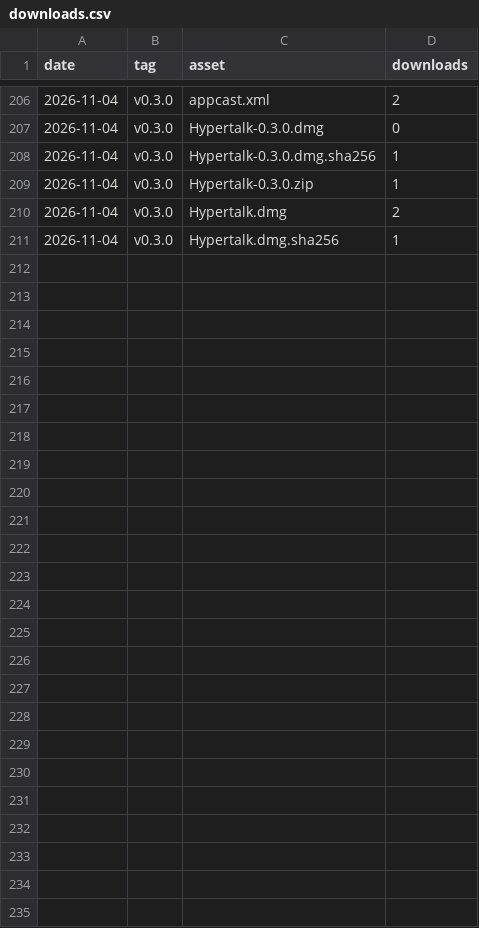
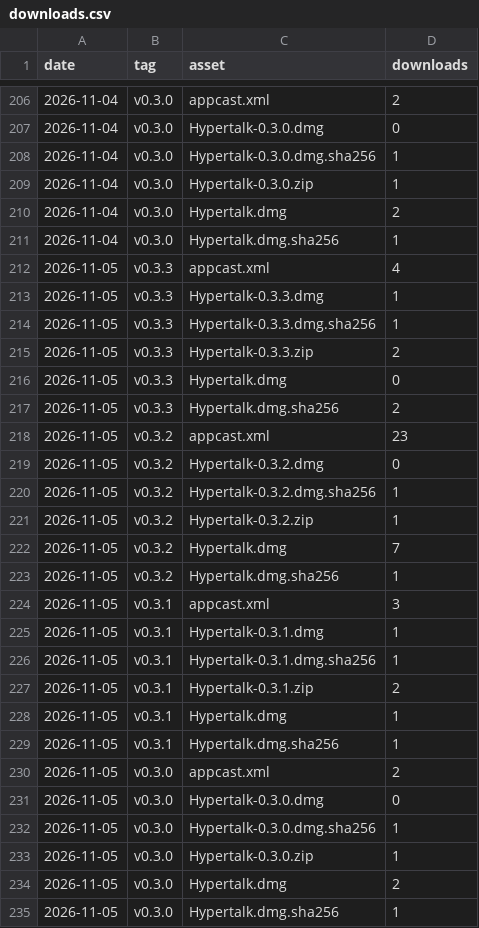
Before and after one commit to jetlej/hypertalk, a CSV file: downloads.csv, drawn as a sheet; only a part is shown, gaps mark what is left out; the diff names each change by its address in the sheet, - before the commit and + after, or states it on an @@ line.

```diff
--- a/downloads.csv
+++ b/downloads.csv
+row 212: 2026-11-05 | v0.3.3 | appcast.xml | 4
+row 213: 2026-11-05 | v0.3.3 | Hypertalk-0.3.3.dmg | 1
+row 214: 2026-11-05 | v0.3.3 | Hypertalk-0.3.3.dmg.sha256 | 1
+row 215: 2026-11-05 | v0.3.3 | Hypertalk-0.3.3.zip | 2
+row 216: 2026-11-05 | v0.3.3 | Hypertalk.dmg | 0
+row 217: 2026-11-05 | v0.3.3 | Hypertalk.dmg.sha256 | 2
+row 218: 2026-11-05 | v0.3.2 | appcast.xml | 23
+row 219: 2026-11-05 | v0.3.2 | Hypertalk-0.3.2.dmg | 0
+row 220: 2026-11-05 | v0.3.2 | Hypertalk-0.3.2.dmg.sha256 | 1
+row 221: 2026-11-05 | v0.3.2 | Hypertalk-0.3.2.zip | 1
+row 222: 2026-11-05 | v0.3.2 | Hypertalk.dmg | 7
+row 223: 2026-11-05 | v0.3.2 | Hypertalk.dmg.sha256 | 1
+row 224: 2026-11-05 | v0.3.1 | appcast.xml | 3
+row 225: 2026-11-05 | v0.3.1 | Hypertalk-0.3.1.dmg | 1
+row 226: 2026-11-05 | v0.3.1 | Hypertalk-0.3.1.dmg.sha256 | 1
+row 227: 2026-11-05 | v0.3.1 | Hypertalk-0.3.1.zip | 2
+row 228: 2026-11-05 | v0.3.1 | Hypertalk.dmg | 1
+row 229: 2026-11-05 | v0.3.1 | Hypertalk.dmg.sha256 | 1
+row 230: 2026-11-05 | v0.3.0 | appcast.xml | 2
+row 231: 2026-11-05 | v0.3.0 | Hypertalk-0.3.0.dmg | 0
+row 232: 2026-11-05 | v0.3.0 | Hypertalk-0.3.0.dmg.sha256 | 1
+row 233: 2026-11-05 | v0.3.0 | Hypertalk-0.3.0.zip | 1
+row 234: 2026-11-05 | v0.3.0 | Hypertalk.dmg | 2
+row 235: 2026-11-05 | v0.3.0 | Hypertalk.dmg.sha256 | 1
```
